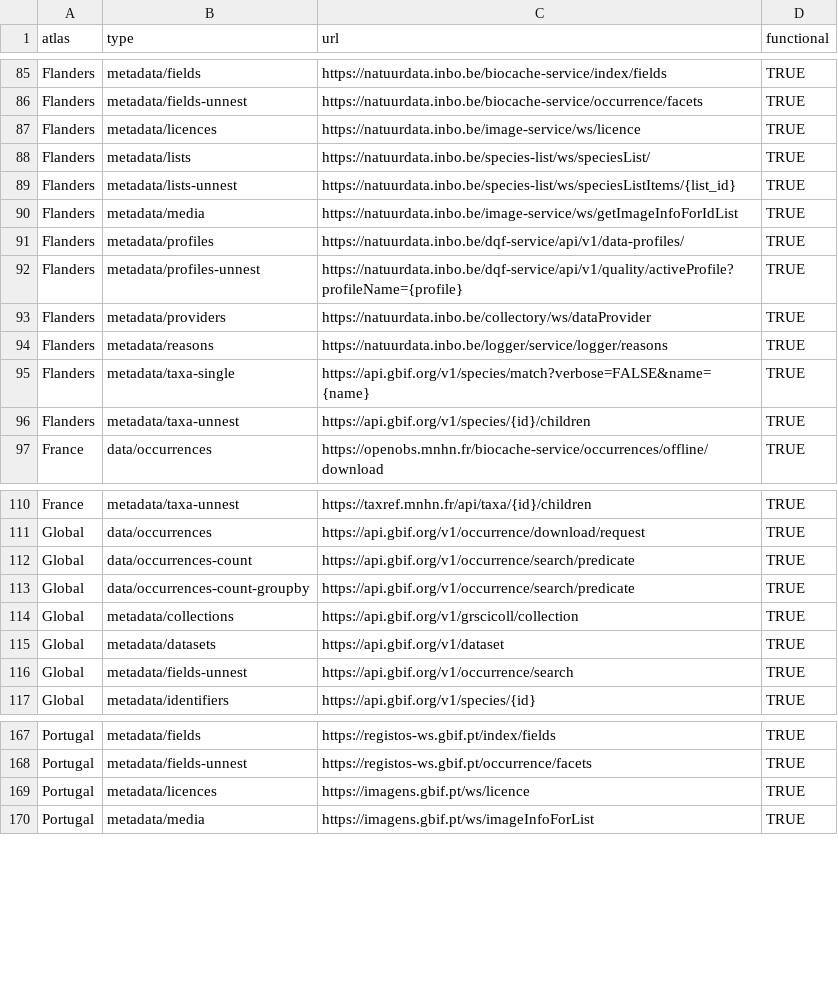
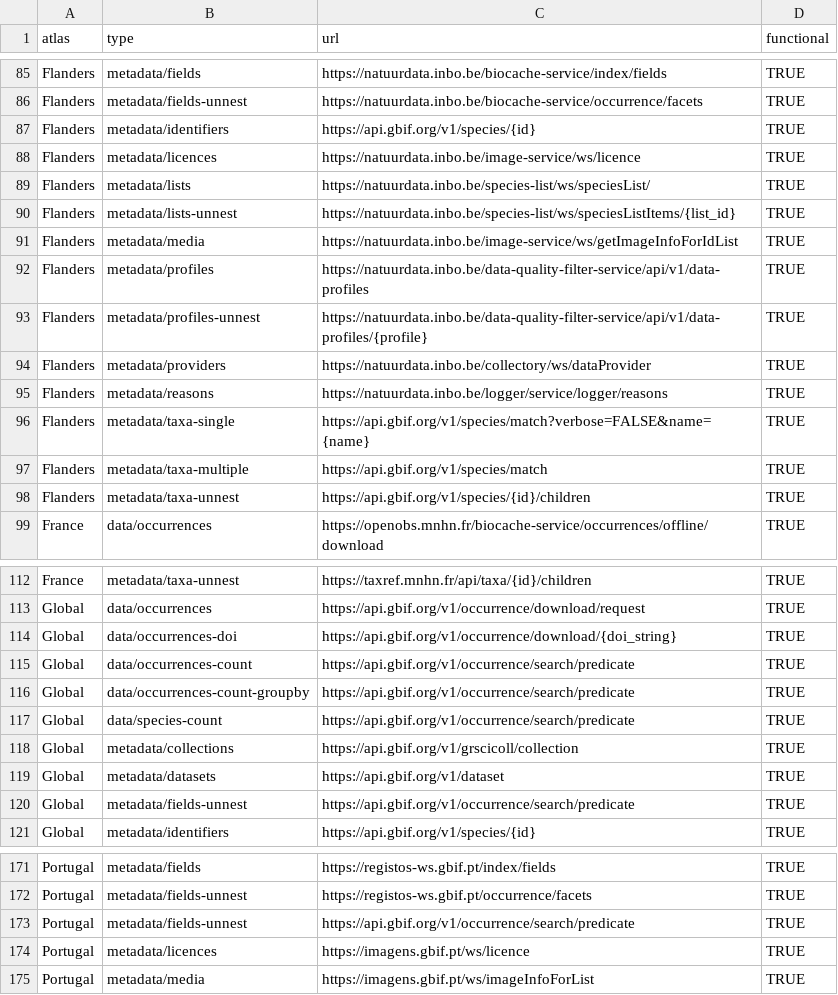
Before and after one commit to AtlasOfLivingAustralia/galah-R, a CSV file: data-raw/node_config.csv, drawn as a sheet; only a part is shown, gaps mark what is left out; the diff covers the shown part only.

Commit message:
First pass at getting Flanders APIs running (#256)

```diff
--- a/data-raw/node_config.csv
+++ b/data-raw/node_config.csv
@@ -86,2 +86,3 @@ Flanders,metadata/fields,https://natuurdata.inbo.be/biocache-service/index/field
 Flanders,metadata/fields-unnest,https://natuurdata.inbo.be/biocache-service/occurrence/facets,TRUE
+Flanders,metadata/identifiers,https://api.gbif.org/v1/species/{id},TRUE
 Flanders,metadata/licences,https://natuurdata.inbo.be/image-service/ws/licence,TRUE
@@ -90,4 +91,4 @@ Flanders,metadata/lists-unnest,https://natuurdata.inbo.be/species-list/ws/specie
 Flanders,metadata/media,https://natuurdata.inbo.be/image-service/ws/getImageInfoForIdList,TRUE
-Flanders,metadata/profiles,https://natuurdata.inbo.be/dqf-service/api/v1/data-profiles/,TRUE
-Flanders,metadata/profiles-unnest,https://natuurdata.inbo.be/dqf-service/api/v1/quality/activeProfile?profileName={profile},TRUE
+Flanders,metadata/profiles,https://natuurdata.inbo.be/data-quality-filter-service/api/v1/data-profiles,TRUE
+Flanders,metadata/profiles-unnest,https://natuurdata.inbo.be/data-quality-filter-service/api/v1/data-profiles/{profile},TRUE
 Flanders,metadata/providers,https://natuurdata.inbo.be/collectory/ws/dataProvider,TRUE
@@ -95,2 +96,3 @@ Flanders,metadata/reasons,https://natuurdata.inbo.be/logger/service/logger/reaso
 Flanders,metadata/taxa-single,https://api.gbif.org/v1/species/match?verbose=FALSE&name={name},TRUE
+Flanders,metadata/taxa-multiple,https://api.gbif.org/v1/species/match,TRUE
 Flanders,metadata/taxa-unnest,https://api.gbif.org/v1/species/{id}/children,TRUE
@@ -111,7 +113,9 @@ France,metadata/taxa-unnest,https://taxref.mnhn.fr/api/taxa/{id}/children,TRUE
 Global,data/occurrences,https://api.gbif.org/v1/occurrence/download/request,TRUE
+Global,data/occurrences-doi,https://api.gbif.org/v1/occurrence/download/{doi_string},TRUE
 Global,data/occurrences-count,https://api.gbif.org/v1/occurrence/search/predicate,TRUE
 Global,data/occurrences-count-groupby,https://api.gbif.org/v1/occurrence/search/predicate,TRUE
+Global,data/species-count,https://api.gbif.org/v1/occurrence/search/predicate,TRUE
 Global,metadata/collections,https://api.gbif.org/v1/grscicoll/collection,TRUE
 Global,metadata/datasets,https://api.gbif.org/v1/dataset,TRUE
-Global,metadata/fields-unnest,https://api.gbif.org/v1/occurrence/search,TRUE
+Global,metadata/fields-unnest,https://api.gbif.org/v1/occurrence/search/predicate,TRUE
 Global,metadata/identifiers,https://api.gbif.org/v1/species/{id},TRUE
@@ -168,2 +172,3 @@ Portugal,metadata/fields,https://registos-ws.gbif.pt/index/fields,TRUE
 Portugal,metadata/fields-unnest,https://registos-ws.gbif.pt/occurrence/facets,TRUE
+Portugal,metadata/fields-unnest,https://api.gbif.org/v1/occurrence/search/predicate,TRUE
 Portugal,metadata/licences,https://imagens.gbif.pt/ws/licence,TRUE
```
Also changed, not shown: 1 added row elsewhere in this file, 6 other files.
